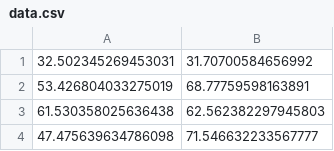
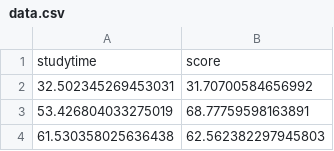
Before and after one commit to d0artG/linear_regression, a CSV file: data.csv, drawn as a sheet; only a part is shown; the shorter side is filled out with more unchanged rows.

```diff
--- a/data.csv
+++ b/data.csv
@@ -1 +1,2 @@
+studytime,score
 32.502345269453031,31.70700584656992
```
Also changed, not shown: 1 other file.
